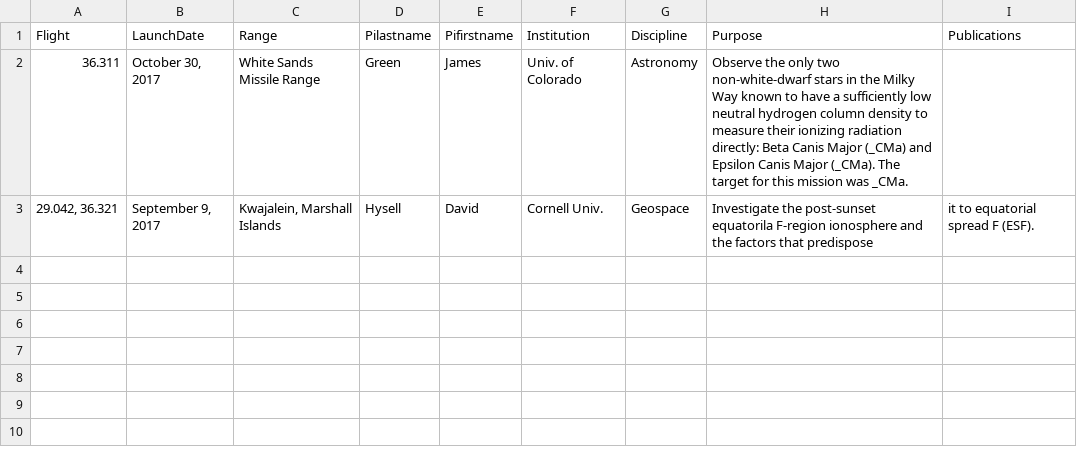
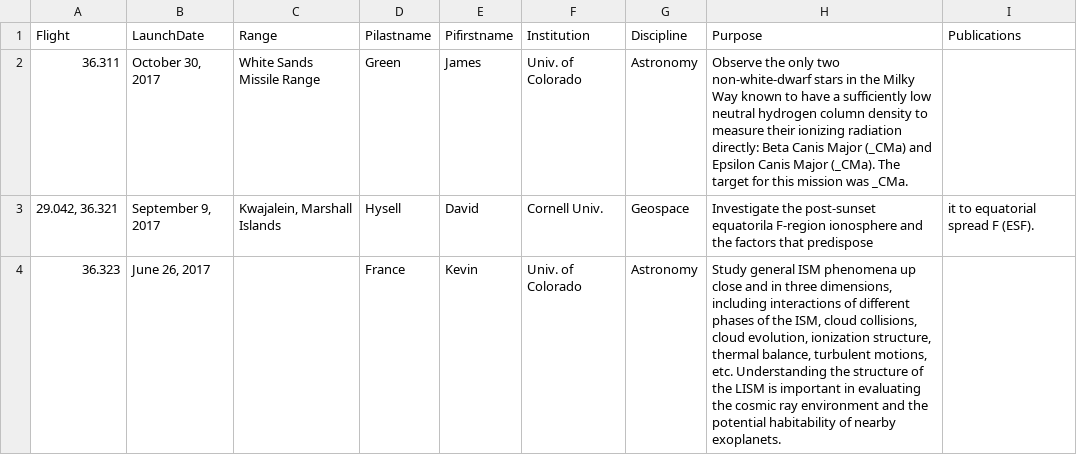
Before and after one commit to smartin41/NASA-rocket-science.github.io, a CSV file: _data/launches_science.csv, drawn as a sheet; the diff names each change by its address in the sheet, - before the commit and + after, or states it on an @@ line.

Commit message:
test

```diff
--- a/_data/launches_science.csv
+++ b/_data/launches_science.csv
+row 4: 36.323 | June 26, 2017 |  | France | Kevin | Univ. of Colorado | Astronomy | Study general ISM phenomena up close and in three dimensions, including interactions of different phases of the ISM, cloud collisions, cloud evolution, ionization structure, thermal balance, turbulent motions, etc. Understanding the structure of the LISM is important in evaluating the cosmic ray environment and the potential habitability of nearby exoplanets.
```
